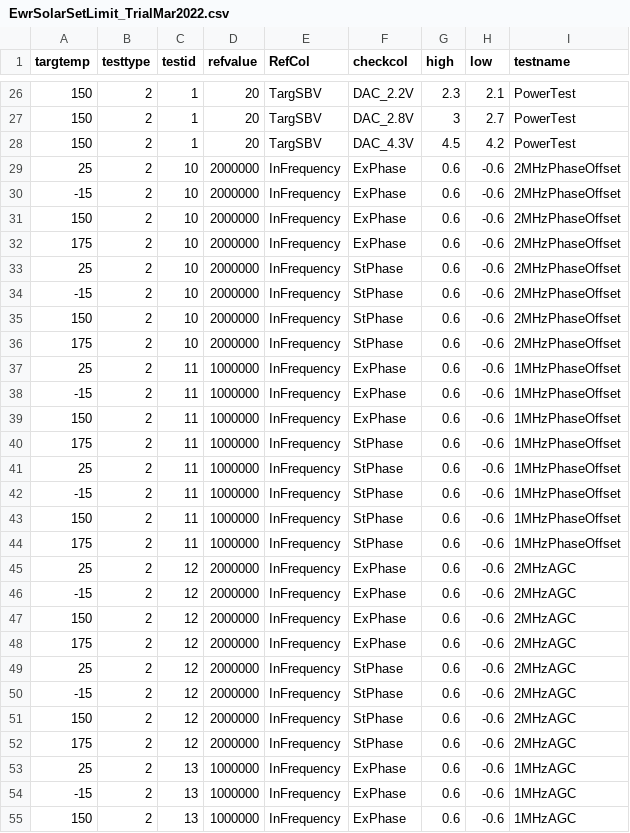
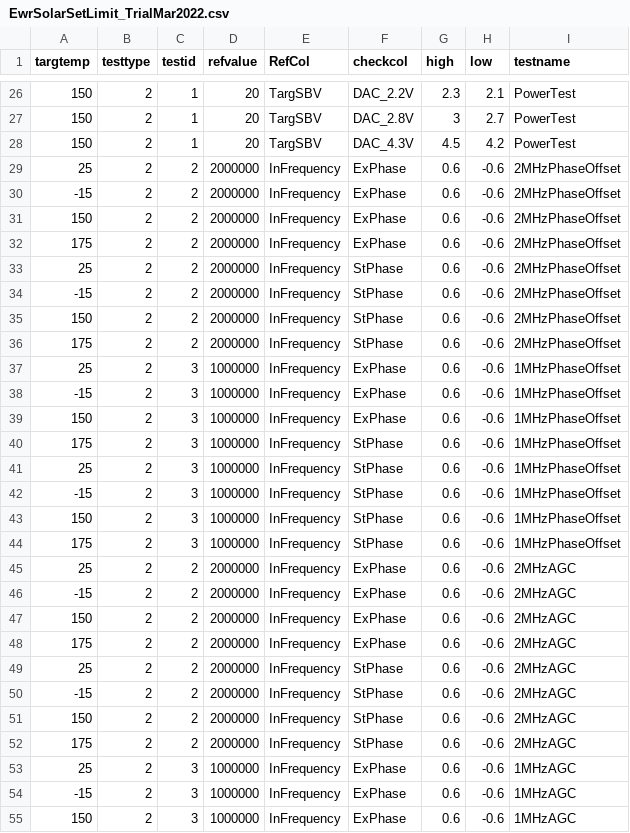
Before and after one commit to morrise/limit, a CSV file: EwrSolarSetLimit_TrialMar2022.csv, drawn as a sheet; only a part is shown, gaps mark what is left out; the diff covers the shown part only.

Commit message:
Update EwrSolarSetLimit_TrialMar2022.csv

```diff
--- a/EwrSolarSetLimit_TrialMar2022.csv
+++ b/EwrSolarSetLimit_TrialMar2022.csv
@@ -28,28 +28,28 @@
 150,2,1,20,TargSBV,DAC_4.3V,4.5,4.2,PowerTest
-25,2,10,2000000,InFrequency,ExPhase,0.6,-0.6,2MHzPhaseOffset
--15,2,10,2000000,InFrequency,ExPhase,0.6,-0.6,2MHzPhaseOffset
-150,2,10,2000000,InFrequency,ExPhase,0.6,-0.6,2MHzPhaseOffset
-175,2,10,2000000,InFrequency,ExPhase,0.6,-0.6,2MHzPhaseOffset
-25,2,10,2000000,InFrequency,StPhase,0.6,-0.6,2MHzPhaseOffset
--15,2,10,2000000,InFrequency,StPhase,0.6,-0.6,2MHzPhaseOffset
-150,2,10,2000000,InFrequency,StPhase,0.6,-0.6,2MHzPhaseOffset
-175,2,10,2000000,InFrequency,StPhase,0.6,-0.6,2MHzPhaseOffset
-25,2,11,1000000,InFrequency,ExPhase,0.6,-0.6,1MHzPhaseOffset
--15,2,11,1000000,InFrequency,ExPhase,0.6,-0.6,1MHzPhaseOffset
-150,2,11,1000000,InFrequency,ExPhase,0.6,-0.6,1MHzPhaseOffset
-175,2,11,1000000,InFrequency,StPhase,0.6,-0.6,1MHzPhaseOffset
-25,2,11,1000000,InFrequency,StPhase,0.6,-0.6,1MHzPhaseOffset
--15,2,11,1000000,InFrequency,StPhase,0.6,-0.6,1MHzPhaseOffset
-150,2,11,1000000,InFrequency,StPhase,0.6,-0.6,1MHzPhaseOffset
-175,2,11,1000000,InFrequency,StPhase,0.6,-0.6,1MHzPhaseOffset
-25,2,12,2000000,InFrequency,ExPhase,0.6,-0.6,2MHzAGC
--15,2,12,2000000,InFrequency,ExPhase,0.6,-0.6,2MHzAGC
-150,2,12,2000000,InFrequency,ExPhase,0.6,-0.6,2MHzAGC
-175,2,12,2000000,InFrequency,ExPhase,0.6,-0.6,2MHzAGC
-25,2,12,2000000,InFrequency,StPhase,0.6,-0.6,2MHzAGC
--15,2,12,2000000,InFrequency,StPhase,0.6,-0.6,2MHzAGC
-150,2,12,2000000,InFrequency,StPhase,0.6,-0.6,2MHzAGC
-175,2,12,2000000,InFrequency,StPhase,0.6,-0.6,2MHzAGC
-25,2,13,1000000,InFrequency,ExPhase,0.6,-0.6,1MHzAGC
--15,2,13,1000000,InFrequency,ExPhase,0.6,-0.6,1MHzAGC
-150,2,13,1000000,InFrequency,ExPhase,0.6,-0.6,1MHzAGC
+25,2,2,2000000,InFrequency,ExPhase,0.6,-0.6,2MHzPhaseOffset
+-15,2,2,2000000,InFrequency,ExPhase,0.6,-0.6,2MHzPhaseOffset
+150,2,2,2000000,InFrequency,ExPhase,0.6,-0.6,2MHzPhaseOffset
+175,2,2,2000000,InFrequency,ExPhase,0.6,-0.6,2MHzPhaseOffset
+25,2,2,2000000,InFrequency,StPhase,0.6,-0.6,2MHzPhaseOffset
+-15,2,2,2000000,InFrequency,StPhase,0.6,-0.6,2MHzPhaseOffset
+150,2,2,2000000,InFrequency,StPhase,0.6,-0.6,2MHzPhaseOffset
+175,2,2,2000000,InFrequency,StPhase,0.6,-0.6,2MHzPhaseOffset
+25,2,3,1000000,InFrequency,ExPhase,0.6,-0.6,1MHzPhaseOffset
+-15,2,3,1000000,InFrequency,ExPhase,0.6,-0.6,1MHzPhaseOffset
+150,2,3,1000000,InFrequency,ExPhase,0.6,-0.6,1MHzPhaseOffset
+175,2,3,1000000,InFrequency,StPhase,0.6,-0.6,1MHzPhaseOffset
+25,2,3,1000000,InFrequency,StPhase,0.6,-0.6,1MHzPhaseOffset
+-15,2,3,1000000,InFrequency,StPhase,0.6,-0.6,1MHzPhaseOffset
+150,2,3,1000000,InFrequency,StPhase,0.6,-0.6,1MHzPhaseOffset
+175,2,3,1000000,InFrequency,StPhase,0.6,-0.6,1MHzPhaseOffset
+25,2,2,2000000,InFrequency,ExPhase,0.6,-0.6,2MHzAGC
+-15,2,2,2000000,InFrequency,ExPhase,0.6,-0.6,2MHzAGC
+150,2,2,2000000,InFrequency,ExPhase,0.6,-0.6,2MHzAGC
+175,2,2,2000000,InFrequency,ExPhase,0.6,-0.6,2MHzAGC
+25,2,2,2000000,InFrequency,StPhase,0.6,-0.6,2MHzAGC
+-15,2,2,2000000,InFrequency,StPhase,0.6,-0.6,2MHzAGC
+150,2,2,2000000,InFrequency,StPhase,0.6,-0.6,2MHzAGC
+175,2,2,2000000,InFrequency,StPhase,0.6,-0.6,2MHzAGC
+25,2,3,1000000,InFrequency,ExPhase,0.6,-0.6,1MHzAGC
+-15,2,3,1000000,InFrequency,ExPhase,0.6,-0.6,1MHzAGC
+150,2,3,1000000,InFrequency,ExPhase,0.6,-0.6,1MHzAGC
```
Also changed, not shown: 5 edited cells elsewhere in this file.
